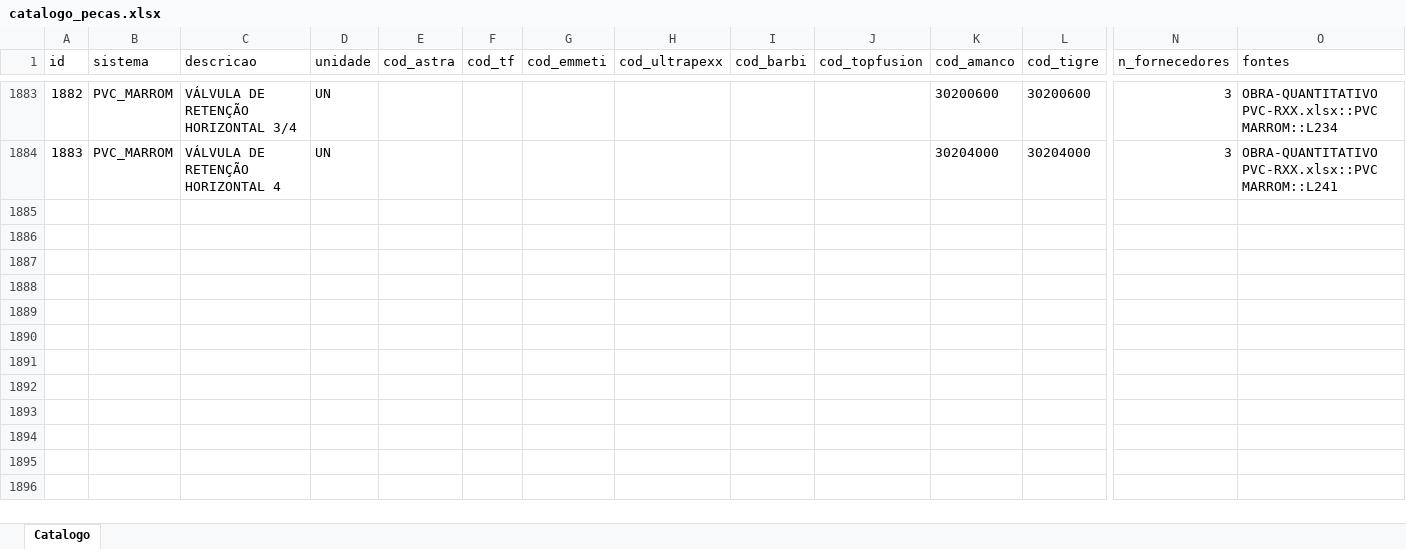
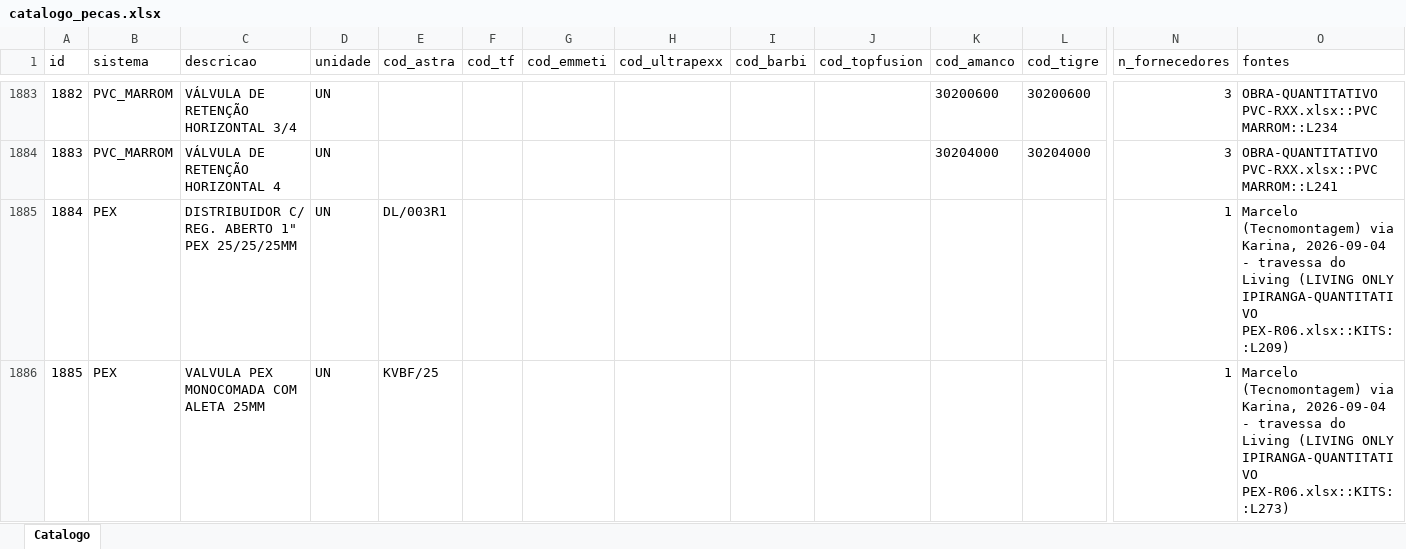
Before and after one commit to Zeresende/tecnomontagem-sistema, an Excel workbook: dados/catalogo_pecas.xlsx, sheet Catalogo, drawn as a sheet; only a part is shown, gaps mark what is left out; values as stored, in another font and other column widths than the file's, no borders; rows hold the shown columns only; the diff names each change by its address in the sheet, - before the commit and + after, or states it on an @@ line.

```diff
--- a/dados/catalogo_pecas.xlsx (sheet Catalogo)
+++ b/dados/catalogo_pecas.xlsx (sheet Catalogo)
+row 1885: 1884 | PEX | DISTRIBUIDOR C/ REG. ABERTO 1" PEX 25/25/25MM | UN | DL/003R1 |  |  |  |  |  |  |  | 1 | Marcelo (Tecnomontagem) via Karina, 2026-09-04 - travessa do Living (LIVING ONLY IPIRANGA-QUANTITATIVO PEX-R06.xlsx::KITS::L209)
+row 1886: 1885 | PEX | VALVULA PEX MONOCOMADA COM ALETA 25MM | UN | KVBF/25 |  |  |  |  |  |  |  | 1 | Marcelo (Tecnomontagem) via Karina, 2026-09-04 - travessa do Living (LIVING ONLY IPIRANGA-QUANTITATIVO PEX-R06.xlsx::KITS::L273)
```
Also changed, not shown: dados/equivalencias.xlsx, 2 other files.
